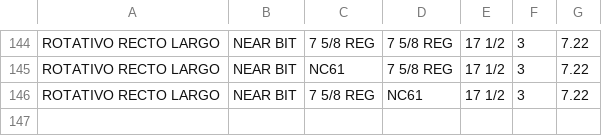
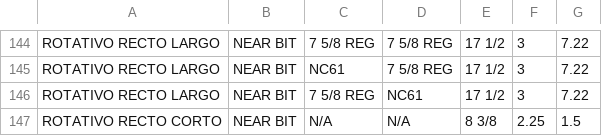
Before and after one commit to ocanoc/easydrill, a CSV file: Recursos/CSV/Estabilizadores.csv, drawn as a sheet; only a part is shown, gaps mark what is left out.

```diff
--- a/Recursos/CSV/Estabilizadores.csv
+++ b/Recursos/CSV/Estabilizadores.csv
@@ -146 +146,2 @@ ROTATIVO RECTO LARGO  ,NEAR BIT    ,NC61     ,7 5/8 REG,17 1/2,3    ,7.22
 ROTATIVO RECTO LARGO  ,NEAR BIT    ,7 5/8 REG,NC61     ,17 1/2,3    ,7.22
+ROTATIVO RECTO CORTO,NEAR BIT,N/A,N/A,8 3/8,2.25,1.5
```
Also changed, not shown: Recursos/CSV/BarrenasTriconicas.csv, Recursos/CSV/Martillos.csv, 9 other files.
